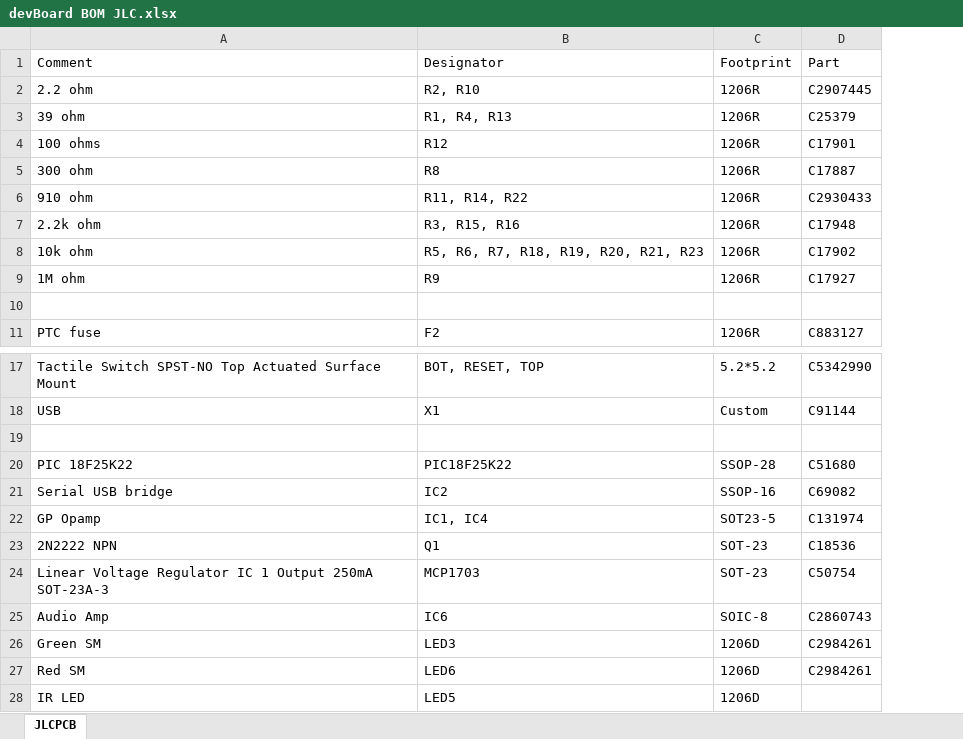
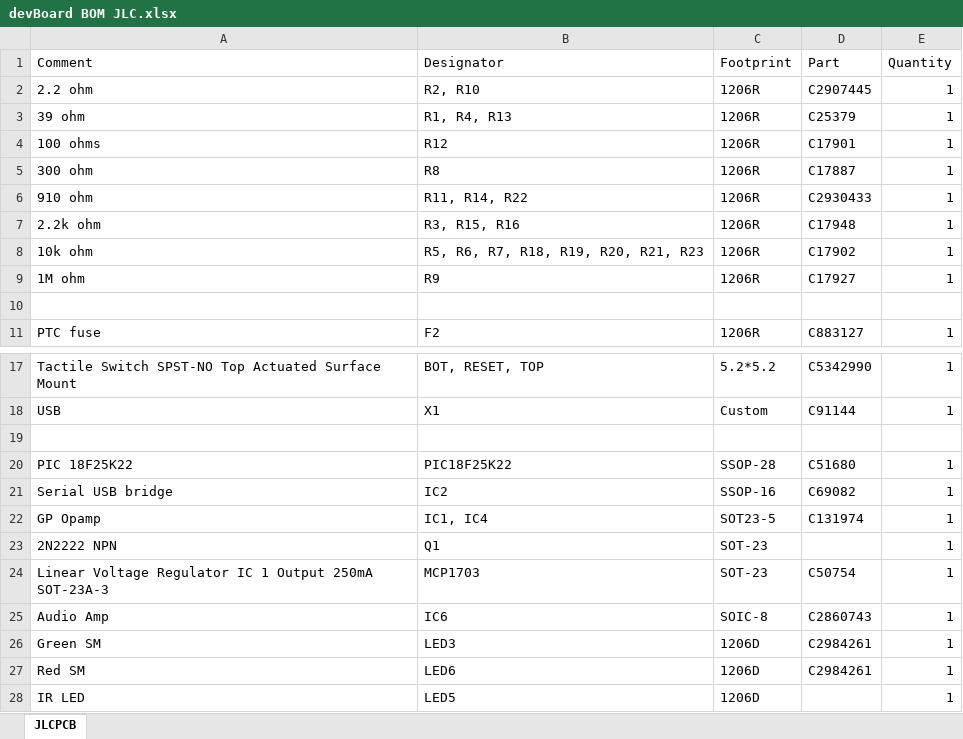
Before and after one commit to coulston/Embedded-Systems-Instructor, an Excel workbook: hardware/devBoard/manufacture/devBoard BOM JLC.xlsx, sheet JLCPCB, drawn as a sheet; only a part is shown, gaps mark what is left out; values as stored, in another font and other column widths than the file's, no borders; conditional formats and table styles not drawn; the diff names each change by its address in the sheet, - before the commit and + after, or states it on an @@ line.

```diff
--- a/hardware/devBoard/manufacture/devBoard BOM JLC.xlsx (sheet JLCPCB)
+++ b/hardware/devBoard/manufacture/devBoard BOM JLC.xlsx (sheet JLCPCB)
+column E (Quantity), rows 2-11: 1 | 1 | 1 | 1 | 1 | 1 | 1 | 1 |  | 1; rows 17-28: 1 | 1 |  | 1 | 1 | 1 | 1 | 1 | 1 | 1 | 1 | 1
-D23 (Part): C18536
+D23 (Part): (empty)
```
Also changed, not shown: hardware/devBoard/manufacture/devBoard BOM.xlsx.
